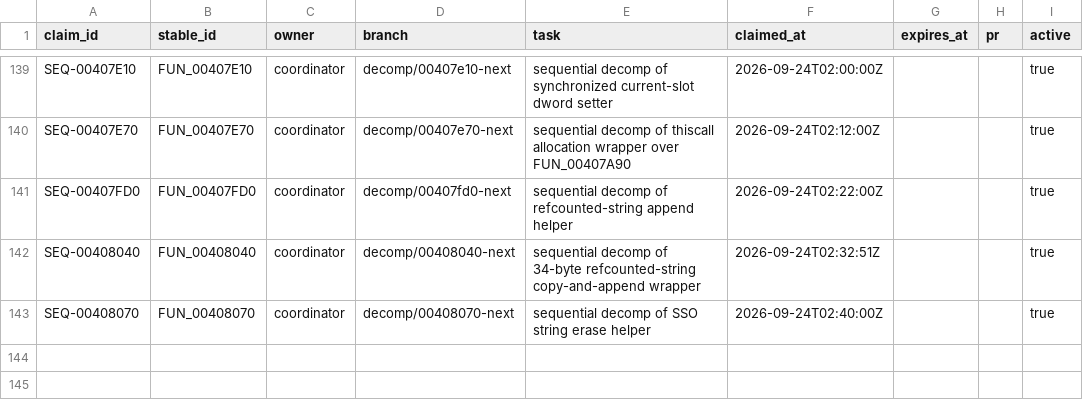
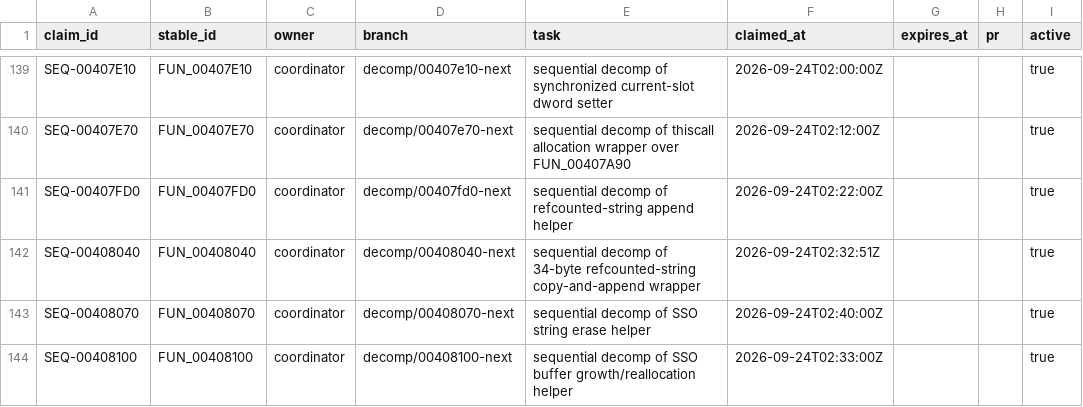
Before and after one commit to Putxo/BioHazard-V-Resurrection, a CSV file: database/claims.csv, drawn as a sheet; only a part is shown, gaps mark what is left out; the diff names each change by its address in the sheet, - before the commit and + after, or states it on an @@ line.

Commit message:
Recover FUN_00408100: add claim

```diff
--- a/database/claims.csv
+++ b/database/claims.csv
+row 144: SEQ-00408100 | FUN_00408100 | coordinator | decomp/00408100-next | sequential decomp of SSO buffer growth/reallocation helper | 2026-09-24T02:33:00Z |  |  | true
```
